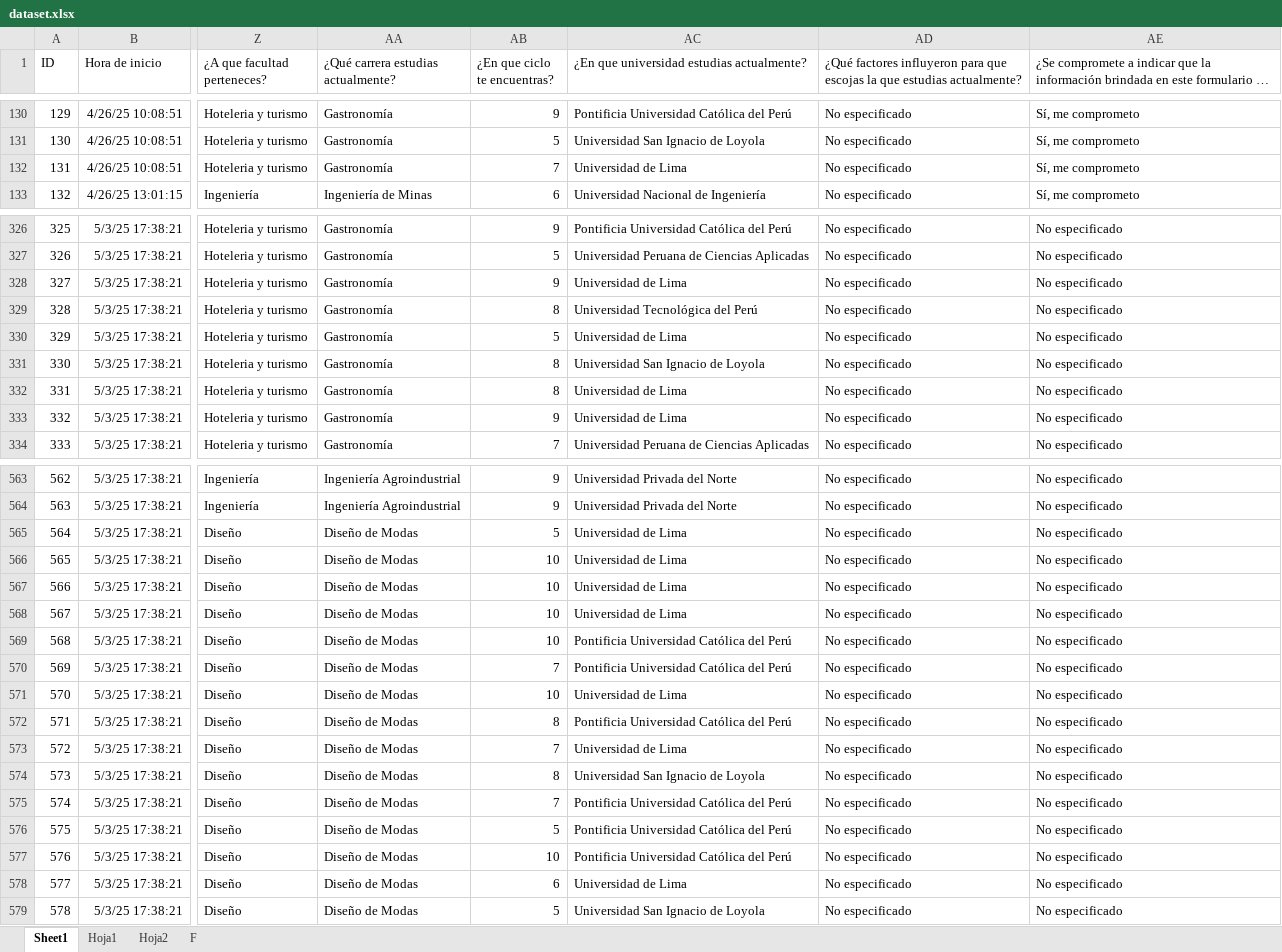
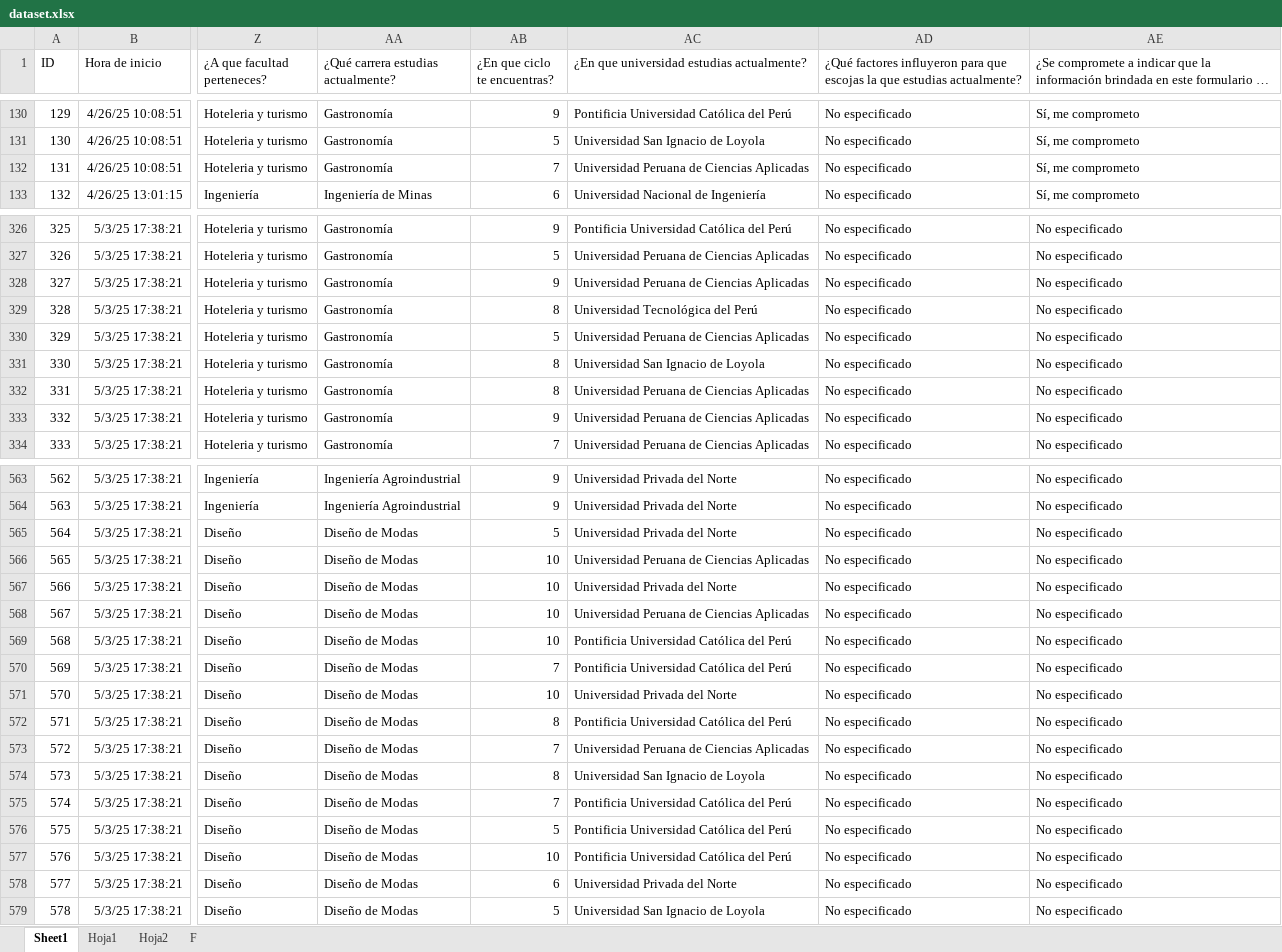
Before and after one commit to UniPath-UPC/unipath_model, an Excel workbook: src/data/dataset.xlsx, sheet Sheet1, drawn as a sheet; only a part is shown, gaps mark what is left out; long unchanged cells end in …; values as stored, in another font and other column widths than the file's, no borders; table styles not drawn; the diff covers the shown part only; the diff names each change by its address in the sheet, - before the commit and + after, or states it on an @@ line.

```diff
--- a/src/data/dataset.xlsx (sheet Sheet1)
+++ b/src/data/dataset.xlsx (sheet Sheet1)
-AC132: Universidad de Lima
+AC132: Universidad Peruana de Ciencias Aplicadas
-AC328: Universidad de Lima
+AC328: Universidad Peruana de Ciencias Aplicadas
-AC330: Universidad de Lima
+AC330: Universidad Peruana de Ciencias Aplicadas
-AC332:AC333: Universidad de Lima
+AC332:AC333: Universidad Peruana de Ciencias Aplicadas
-AC565: Universidad de Lima
+AC565: Universidad Privada del Norte
-AC566: Universidad de Lima
+AC566: Universidad Peruana de Ciencias Aplicadas
-AC567: Universidad de Lima
+AC567: Universidad Privada del Norte
-AC568: Universidad de Lima
+AC568: Universidad Peruana de Ciencias Aplicadas
-AC571: Universidad de Lima
+AC571: Universidad Privada del Norte
-AC573: Universidad de Lima
+AC573: Universidad Peruana de Ciencias Aplicadas
-AC578: Universidad de Lima
+AC578: Universidad Privada del Norte
```
Also changed, not shown: 25 edited cells elsewhere in this sheet, 7 other files.
